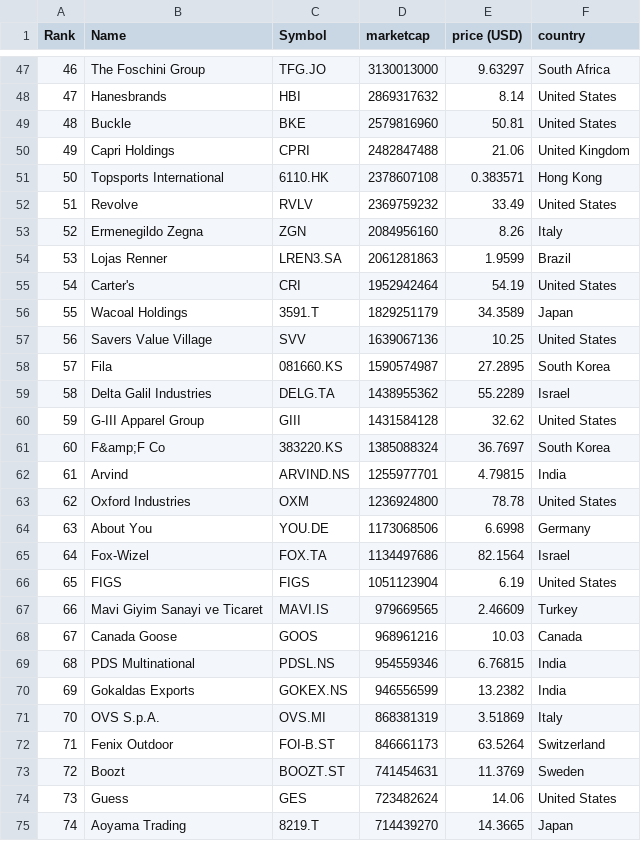
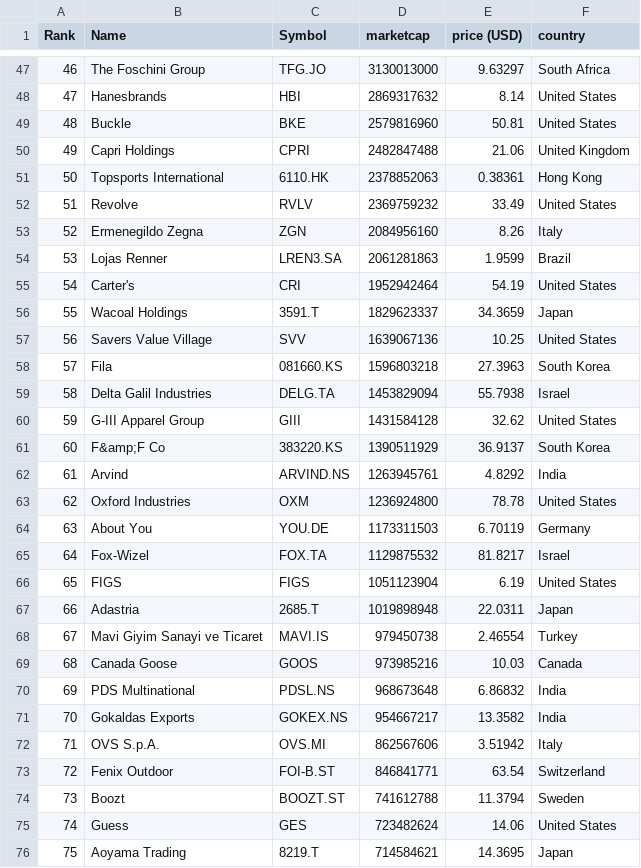
Before and after one commit to XxDiegodxX/merida-june-6-2024, a CSV file: companies-all.csv, drawn as a sheet; only a part is shown, gaps mark what is left out; addresses are those after the commit; the diff covers the shown part only; the diff names each change by its address in the sheet, - before the commit and + after, or states it on an @@ line.

```diff
--- a/companies-all.csv
+++ b/companies-all.csv
@@ column A (Rank) renumbered from row 30 down @@
-D51 (marketcap): 2378607108
+D51 (marketcap): 2378852063
-E51 (price (USD)): 0.383571
+E51 (price (USD)): 0.38361
-D56 (marketcap): 1829251179
+D56 (marketcap): 1829623337
-E56 (price (USD)): 34.3589
+E56 (price (USD)): 34.3659
-D58 (marketcap): 1590574987
+D58 (marketcap): 1596803218
-E58 (price (USD)): 27.2895
+E58 (price (USD)): 27.3963
-D59 (marketcap): 1438955362
+D59 (marketcap): 1453829094
-E59 (price (USD)): 55.2289
+E59 (price (USD)): 55.7938
-D61 (marketcap): 1385088324
+D61 (marketcap): 1390511929
-E61 (price (USD)): 36.7697
+E61 (price (USD)): 36.9137
-D62 (marketcap): 1255977701
+D62 (marketcap): 1263945761
-E62 (price (USD)): 4.79815
+E62 (price (USD)): 4.8292
-D64 (marketcap): 1173068506
+D64 (marketcap): 1173311503
-E64 (price (USD)): 6.6998
+E64 (price (USD)): 6.70119
-D65 (marketcap): 1134497686
+D65 (marketcap): 1129875532
-E65 (price (USD)): 82.1564
+E65 (price (USD)): 81.8217
+row 67: 66 | Adastria | 2685.T | 1019898948 | 22.0311 | Japan
-D68 (marketcap): 979669565
+D68 (marketcap): 979450738
-E68 (price (USD)): 2.46609
+E68 (price (USD)): 2.46554
-D69 (marketcap): 968961216
+D69 (marketcap): 973985216
-D70 (marketcap): 954559346
+D70 (marketcap): 968673648
-E70 (price (USD)): 6.76815
+E70 (price (USD)): 6.86832
-D71 (marketcap): 946556599
+D71 (marketcap): 954667217
-E71 (price (USD)): 13.2382
+E71 (price (USD)): 13.3582
-D72 (marketcap): 868381319
+D72 (marketcap): 862567606
-E72 (price (USD)): 3.51869
+E72 (price (USD)): 3.51942
-D73 (marketcap): 846661173
+D73 (marketcap): 846841771
-E73 (price (USD)): 63.5264
+E73 (price (USD)): 63.54
-D74 (marketcap): 741454631
+D74 (marketcap): 741612788
-E74 (price (USD)): 11.3769
+E74 (price (USD)): 11.3794
-D76 (marketcap): 714439270
+D76 (marketcap): 714584621
-E76 (price (USD)): 14.3665
+E76 (price (USD)): 14.3695
```
Also changed, not shown: 4 added rows, 4 removed rows and 102 edited cells elsewhere in this file, companies_france.csv, companies_germany.csv, 1 other file.
